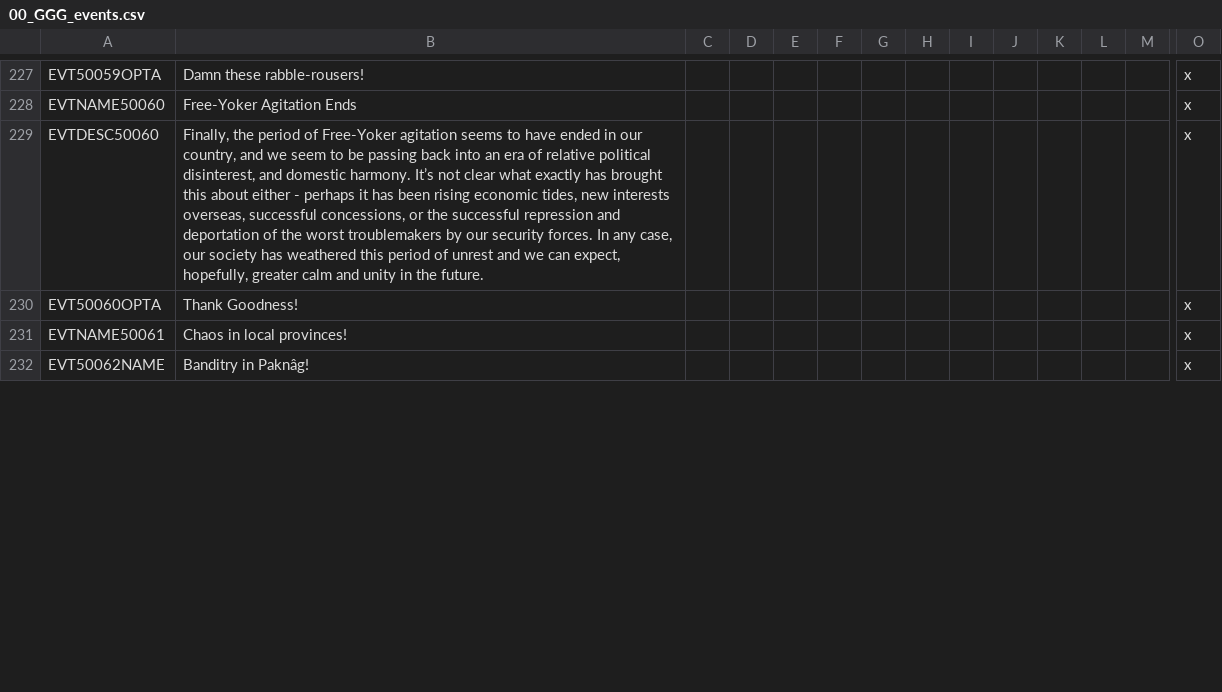
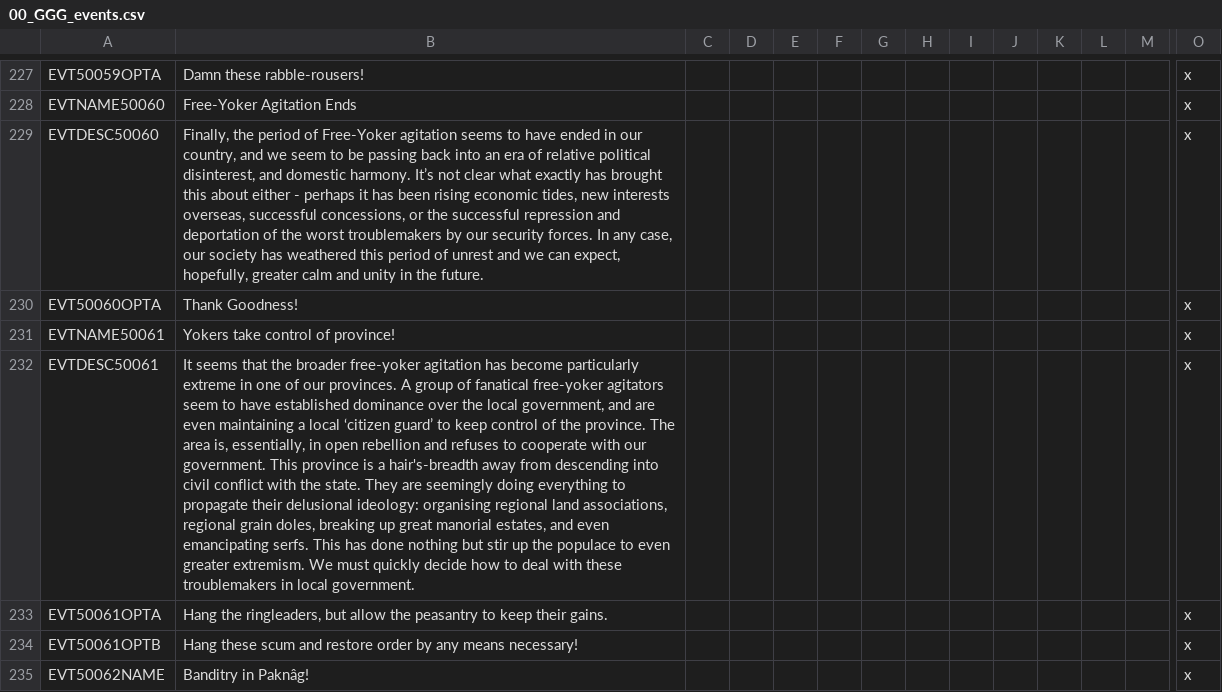
Before and after one commit to Gubelio/GGG, a CSV file: GGG/localisation/00_GGG_events.csv, drawn as a sheet; only a part is shown, gaps mark what is left out; rows hold the shown columns only; the diff covers the shown part only; the diff names each change by its address in the sheet, - before the commit and + after, or states it on an @@ line.

Commit message:
Some Loc and Tweaks for Agitation Events

```diff
--- a/GGG/localisation/00_GGG_events.csv
+++ b/GGG/localisation/00_GGG_events.csv
-B231: Chaos in local provinces!
+B231: Yokers take control of province!
+row 232: EVTDESC50061 | It seems that the broader free-yoker agitation has become particularly extreme in one of our provinces. A group of fanatical free-yoker agitators seem to have established dominance over the local government, and are even maintaining a local ‘citizen guard’ to keep control of the province. The area is, essentially, in open rebellion and refuses to cooperate with our government. This province is a hair's-breadth away from descending into civil conflict with the state. They are seemingly doing everything to propagate their delusional ideology: organising regional land associations, regional grain doles, breaking up great manorial estates, and even emancipating serfs. This has done nothing but stir up the populace to even greater extremism. We must quickly decide how to deal with these troublemakers in local government. |  |  |  |  |  |  |  |  |  |  |  | x
+row 233: EVT50061OPTA | Hang the ringleaders, but allow the peasantry to keep their gains. |  |  |  |  |  |  |  |  |  |  |  | x
+row 234: EVT50061OPTB | Hang these scum and restore order by any means necessary! |  |  |  |  |  |  |  |  |  |  |  | x
```
Also changed, not shown: 12 added rows and 2 edited cells elsewhere in this file, 1 other file.
